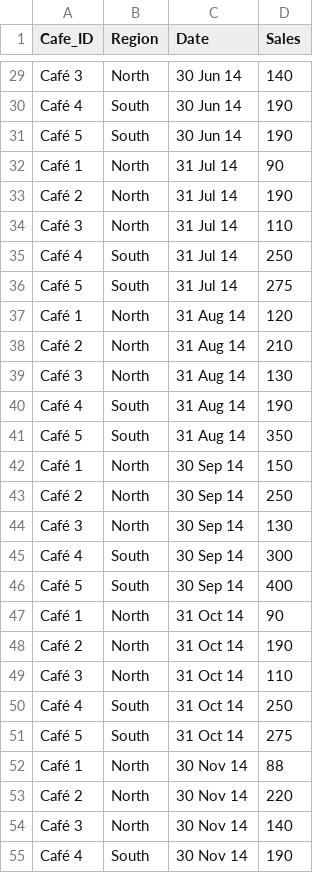
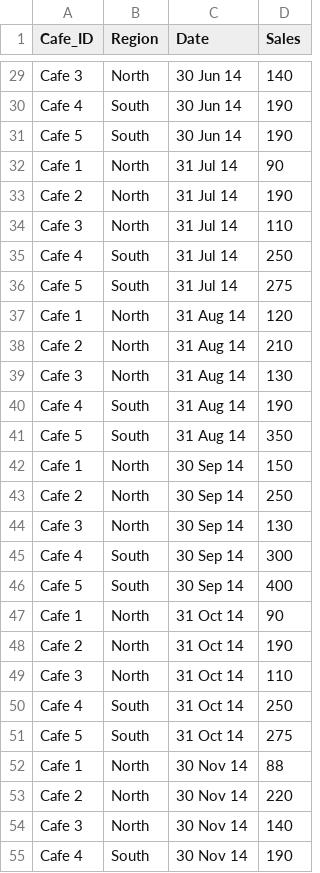
Before and after one commit to sweety27/Nanobi, a CSV file: UI+Test+Case.csv, drawn as a sheet; only a part is shown, gaps mark what is left out; the diff covers the shown part only; the diff names each change by its address in the sheet, - before the commit and + after, or states it on an @@ line.

```diff
--- a/UI+Test+Case.csv
+++ b/UI+Test+Case.csv
-A29 (Cafe_ID): Café 3
+A29 (Cafe_ID): Cafe 3
-A30 (Cafe_ID): Café 4
+A30 (Cafe_ID): Cafe 4
-A31 (Cafe_ID): Café 5
+A31 (Cafe_ID): Cafe 5
-A32 (Cafe_ID): Café 1
+A32 (Cafe_ID): Cafe 1
-A33 (Cafe_ID): Café 2
+A33 (Cafe_ID): Cafe 2
-A34 (Cafe_ID): Café 3
+A34 (Cafe_ID): Cafe 3
-A35 (Cafe_ID): Café 4
+A35 (Cafe_ID): Cafe 4
-A36 (Cafe_ID): Café 5
+A36 (Cafe_ID): Cafe 5
-A37 (Cafe_ID): Café 1
+A37 (Cafe_ID): Cafe 1
-A38 (Cafe_ID): Café 2
+A38 (Cafe_ID): Cafe 2
-A39 (Cafe_ID): Café 3
+A39 (Cafe_ID): Cafe 3
-A40 (Cafe_ID): Café 4
+A40 (Cafe_ID): Cafe 4
-A41 (Cafe_ID): Café 5
+A41 (Cafe_ID): Cafe 5
-A42 (Cafe_ID): Café 1
+A42 (Cafe_ID): Cafe 1
-A43 (Cafe_ID): Café 2
+A43 (Cafe_ID): Cafe 2
-A44 (Cafe_ID): Café 3
+A44 (Cafe_ID): Cafe 3
-A45 (Cafe_ID): Café 4
+A45 (Cafe_ID): Cafe 4
-A46 (Cafe_ID): Café 5
+A46 (Cafe_ID): Cafe 5
-A47 (Cafe_ID): Café 1
+A47 (Cafe_ID): Cafe 1
-A48 (Cafe_ID): Café 2
+A48 (Cafe_ID): Cafe 2
-A49 (Cafe_ID): Café 3
+A49 (Cafe_ID): Cafe 3
-A50 (Cafe_ID): Café 4
+A50 (Cafe_ID): Cafe 4
-A51 (Cafe_ID): Café 5
+A51 (Cafe_ID): Cafe 5
-A52 (Cafe_ID): Café 1
+A52 (Cafe_ID): Cafe 1
-A53 (Cafe_ID): Café 2
+A53 (Cafe_ID): Cafe 2
-A54 (Cafe_ID): Café 3
+A54 (Cafe_ID): Cafe 3
-A55 (Cafe_ID): Café 4
+A55 (Cafe_ID): Cafe 4
```
Also changed, not shown: 35 edited cells elsewhere in this file, 2 other files.
